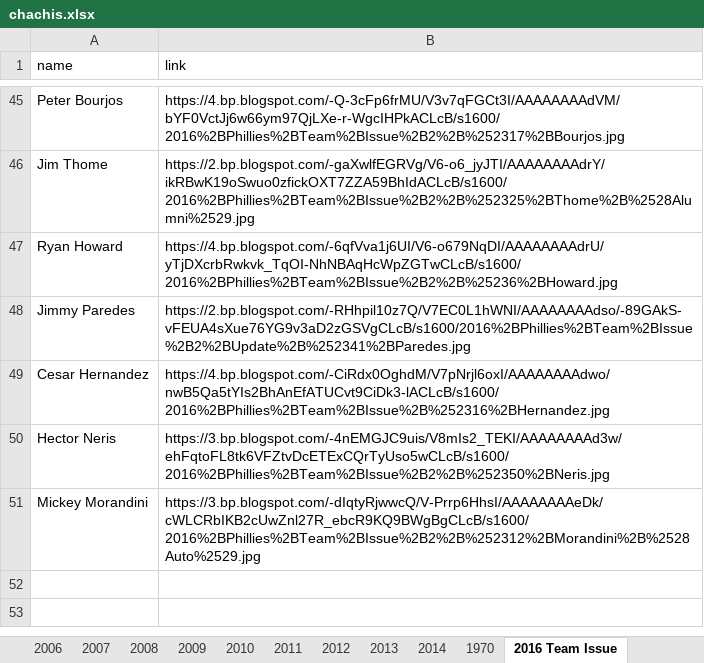
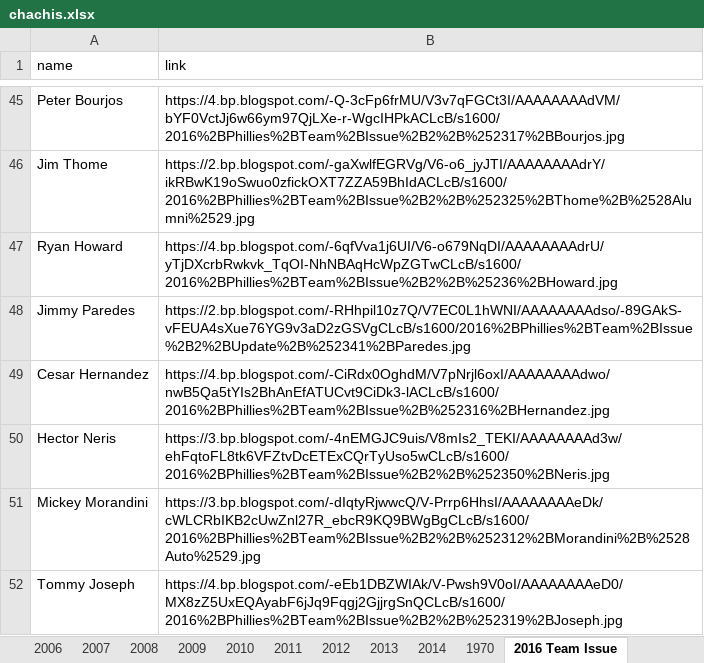
Before and after one commit to Wolfbane50/myApp, an Excel workbook: chachis.xlsx, sheet 2016 Team Issue, drawn as a sheet; only a part is shown, gaps mark what is left out; values as stored, in another font and other column widths than the file's, no borders; the diff names each change by its address in the sheet, - before the commit and + after, or states it on an @@ line.

```diff
--- a/chachis.xlsx (sheet 2016 Team Issue)
+++ b/chachis.xlsx (sheet 2016 Team Issue)
+row 52: Tommy Joseph | https://4.bp.blogspot.com/-eEb1DBZWIAk/V-Pwsh9V0oI/AAAAAAAAeD0/MX8zZ5UxEQAyabF6jJq9Fqgj2GjjrgSnQCLcB/s1600/2016%2BPhillies%2BTeam%2BIssue%2B2%2B%252319%2BJoseph.jpg
```
Also changed, not shown: sheet 1970, 4 other files.
